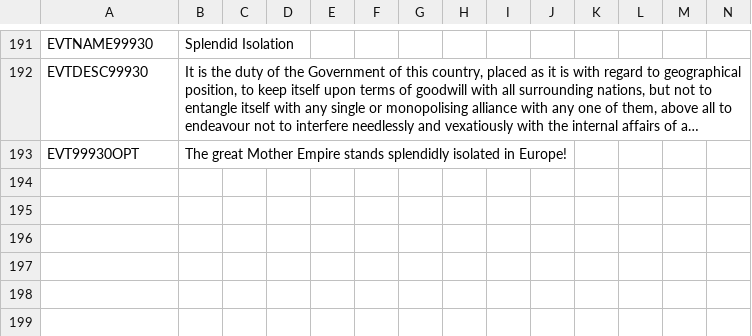
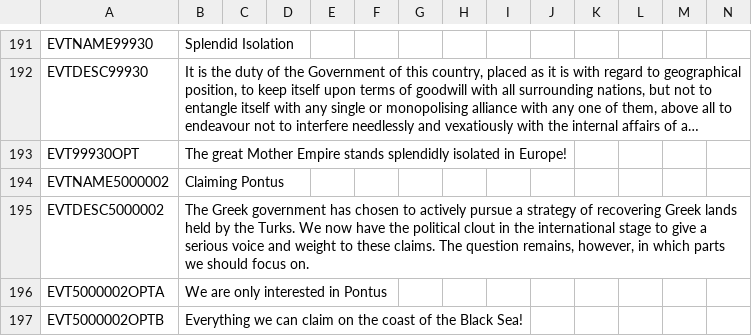
Before and after one commit to ujtcelvn/Ending_Extension_Mod, a CSV file: EEM/localisation/EEM_events.csv, drawn as a sheet; only a part is shown, gaps mark what is left out; long unchanged cells end in …; the diff names each change by its address in the sheet, - before the commit and + after, or states it on an @@ line.

Commit message:
Greece can how claim Pontus after researching Mass Politics

```diff
--- a/EEM/localisation/EEM_events.csv
+++ b/EEM/localisation/EEM_events.csv
+row 194: EVTNAME5000002 | Claiming Pontus
+row 195: EVTDESC5000002 | The Greek government has chosen to actively pursue a strategy of recovering Greek lands held by the Turks. We now have the political clout in the international stage to give a serious voice and weight to these claims. The question remains, however, in which parts we should focus on.
+row 196: EVT5000002OPTA | We are only interested in Pontus
+row 197: EVT5000002OPTB | Everything we can claim on the coast of the Black Sea!
```
Also changed, not shown: EEM/localisation/EEM_decisions.csv, 2 other files.
